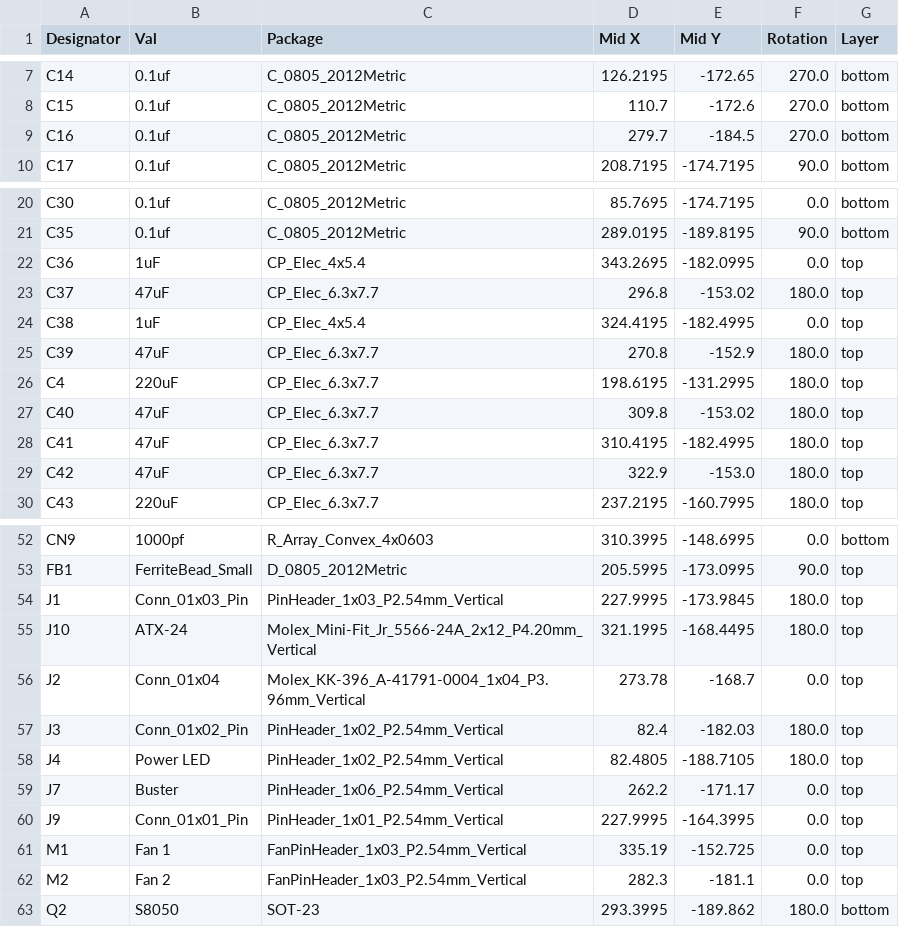
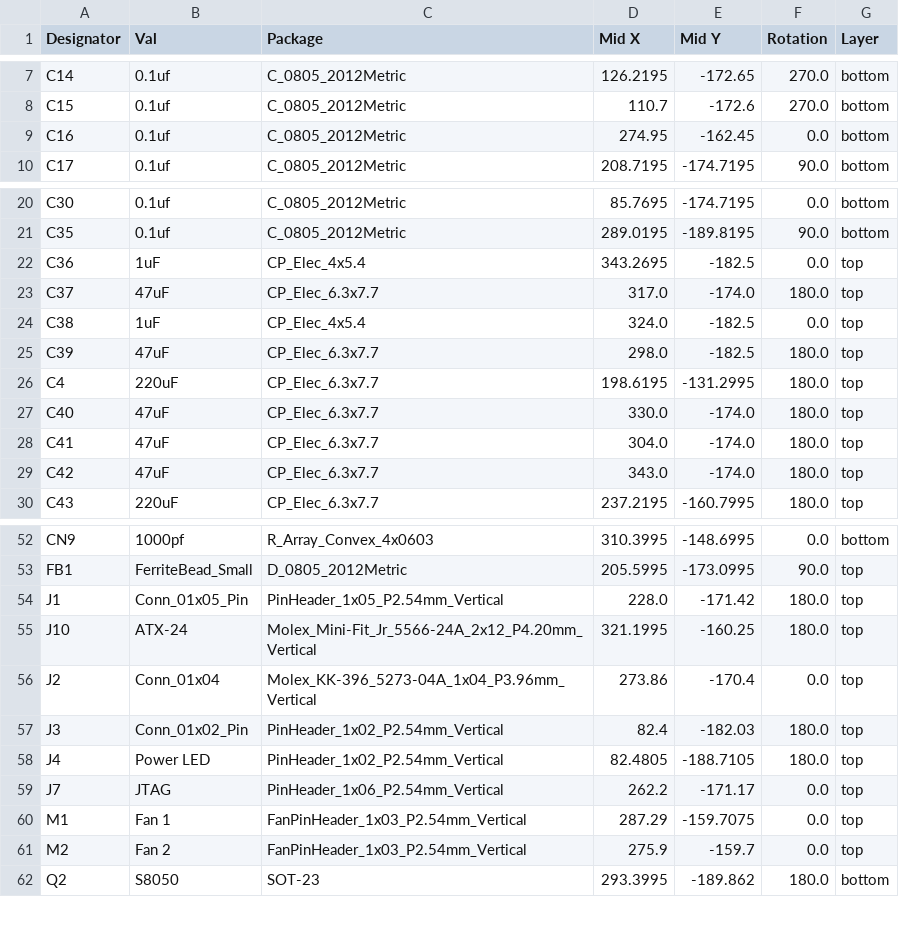
Before and after one commit to CRG-Glen/DIEGO-500, a CSV file: JLCPCB/Checkmate/CPL-Diego Checkmate.csv (was JLCPCB/Checkmate/production_files/CPL-Diego Checkmate.csv), drawn as a sheet; only a part is shown, gaps mark what is left out; the diff covers the shown part only.

```diff
--- a/JLCPCB/Checkmate/production_files/CPL-Diego Checkmate.csv
+++ b/JLCPCB/Checkmate/CPL-Diego Checkmate.csv
@@ -8,3 +8,3 @@ C14,0.1uf,C_0805_2012Metric,126.2195,-172.65,270.0,bottom
 C15,0.1uf,C_0805_2012Metric,110.7,-172.6,270.0,bottom
-C16,0.1uf,C_0805_2012Metric,279.7,-184.5,270.0,bottom
+C16,0.1uf,C_0805_2012Metric,274.95,-162.45,0.0,bottom
 C17,0.1uf,C_0805_2012Metric,208.7195,-174.7195,90.0,bottom
@@ -21,10 +21,10 @@ C30,0.1uf,C_0805_2012Metric,85.7695,-174.7195,0.0,bottom
 C35,0.1uf,C_0805_2012Metric,289.0195,-189.8195,90.0,bottom
-C36,1uF,CP_Elec_4x5.4,343.2695,-182.0995,0.0,top
-C37,47uF,CP_Elec_6.3x7.7,296.8,-153.02,180.0,top
-C38,1uF,CP_Elec_4x5.4,324.4195,-182.4995,0.0,top
-C39,47uF,CP_Elec_6.3x7.7,270.8,-152.9,180.0,top
+C36,1uF,CP_Elec_4x5.4,343.2695,-182.5,0.0,top
+C37,47uF,CP_Elec_6.3x7.7,317.0,-174.0,180.0,top
+C38,1uF,CP_Elec_4x5.4,324.0,-182.5,0.0,top
+C39,47uF,CP_Elec_6.3x7.7,298.0,-182.5,180.0,top
 C4,220uF,CP_Elec_6.3x7.7,198.6195,-131.2995,180.0,top
-C40,47uF,CP_Elec_6.3x7.7,309.8,-153.02,180.0,top
-C41,47uF,CP_Elec_6.3x7.7,310.4195,-182.4995,180.0,top
-C42,47uF,CP_Elec_6.3x7.7,322.9,-153.0,180.0,top
+C40,47uF,CP_Elec_6.3x7.7,330.0,-174.0,180.0,top
+C41,47uF,CP_Elec_6.3x7.7,304.0,-174.0,180.0,top
+C42,47uF,CP_Elec_6.3x7.7,343.0,-174.0,180.0,top
 C43,220uF,CP_Elec_6.3x7.7,237.2195,-160.7995,180.0,top
@@ -53,11 +53,10 @@ CN9,1000pf,R_Array_Convex_4x0603,310.3995,-148.6995,0.0,bottom
 FB1,FerriteBead_Small,D_0805_2012Metric,205.5995,-173.0995,90.0,top
-J1,Conn_01x03_Pin,PinHeader_1x03_P2.54mm_Vertical,227.9995,-173.9845,180.0,top
-J10,ATX-24,Molex_Mini-Fit_Jr_5566-24A_2x12_P4.20mm_Vertical,321.1995,-168.4495,180.0,top
-J2,Conn_01x04,Molex_KK-396_A-41791-0004_1x04_P3.96mm_Vertical,273.78,-168.7,0.0,top
+J1,Conn_01x05_Pin,PinHeader_1x05_P2.54mm_Vertical,228.0,-171.42,180.0,top
+J10,ATX-24,Molex_Mini-Fit_Jr_5566-24A_2x12_P4.20mm_Vertical,321.1995,-160.25,180.0,top
+J2,Conn_01x04,Molex_KK-396_5273-04A_1x04_P3.96mm_Vertical,273.86,-170.4,0.0,top
 J3,Conn_01x02_Pin,PinHeader_1x02_P2.54mm_Vertical,82.4,-182.03,180.0,top
 J4,Power LED,PinHeader_1x02_P2.54mm_Vertical,82.4805,-188.7105,180.0,top
-J7,Buster,PinHeader_1x06_P2.54mm_Vertical,262.2,-171.17,0.0,top
-J9,Conn_01x01_Pin,PinHeader_1x01_P2.54mm_Vertical,227.9995,-164.3995,0.0,top
-M1,Fan 1,FanPinHeader_1x03_P2.54mm_Vertical,335.19,-152.725,0.0,top
-M2,Fan 2,FanPinHeader_1x03_P2.54mm_Vertical,282.3,-181.1,0.0,top
+J7,JTAG,PinHeader_1x06_P2.54mm_Vertical,262.2,-171.17,0.0,top
+M1,Fan 1,FanPinHeader_1x03_P2.54mm_Vertical,287.29,-159.7075,0.0,top
+M2,Fan 2,FanPinHeader_1x03_P2.54mm_Vertical,275.9,-159.7,0.0,top
 Q2,S8050,SOT-23,293.3995,-189.862,180.0,bottom
```
Also changed, not shown: 7 edited cells elsewhere in this file, JLCPCB/Checkmate/BOM-Diego Checkmate.csv, JLCPCB/Checkmate/Front side BOM Diego Checkmate.csv, 49 other files.
